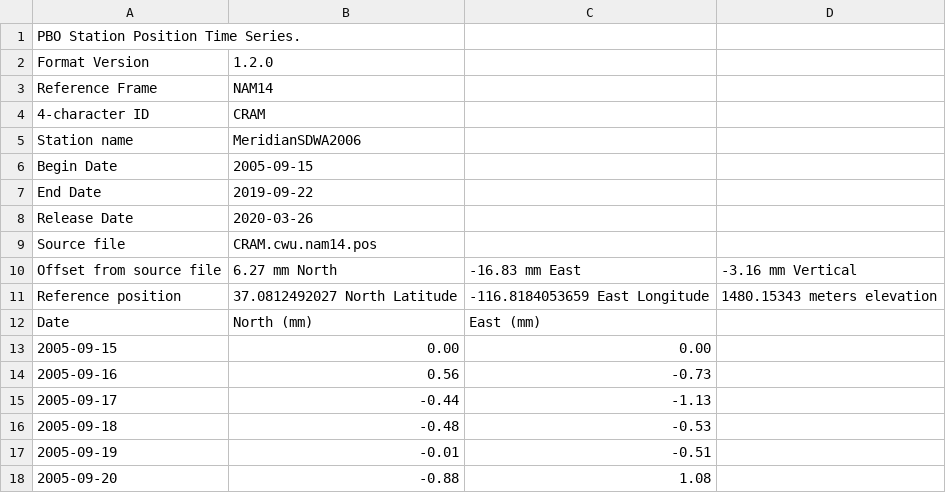
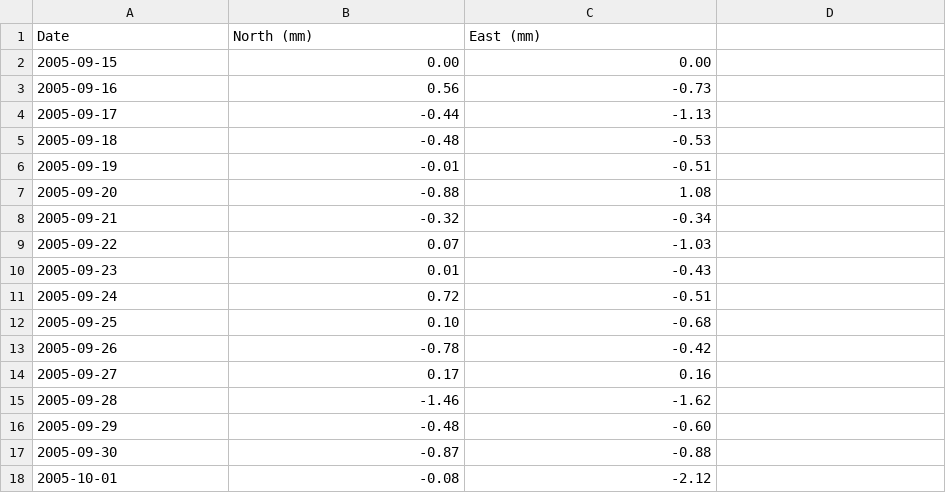
Before and after one commit to concord-consortium/geocode, a CSV file: src/assets/data/seismic/position.CRAM.cwu.nam14.csv, drawn as a sheet; only a part is shown; the shorter side is filled out with more unchanged rows.

```diff
--- a/src/assets/data/seismic/position.CRAM.cwu.nam14.csv
+++ b/src/assets/data/seismic/position.CRAM.cwu.nam14.csv
@@ -1,12 +1 @@
-PBO Station Position Time Series.
-Format Version, 1.2.0
-Reference Frame, NAM14
-4-character ID, CRAM
-Station name, MeridianSDWA2006
-Begin Date, 2005-09-15
-End Date, 2019-09-22
-Release Date, 2020-03-26
-Source file, CRAM.cwu.nam14.pos
-Offset from source file, 6.27 mm North, -16.83 mm East, -3.16 mm Vertical
-Reference position, 37.0812492027 North Latitude, -116.8184053659 East Longitude, 1480.15343 meters elevation
 Date,North (mm),East (mm)
```
Also changed, not shown: src/assets/data/seismic/position.HARV.cwu.nam14.csv, src/assets/data/seismic/position.P092.cwu.nam14.csv, 24 other files.
